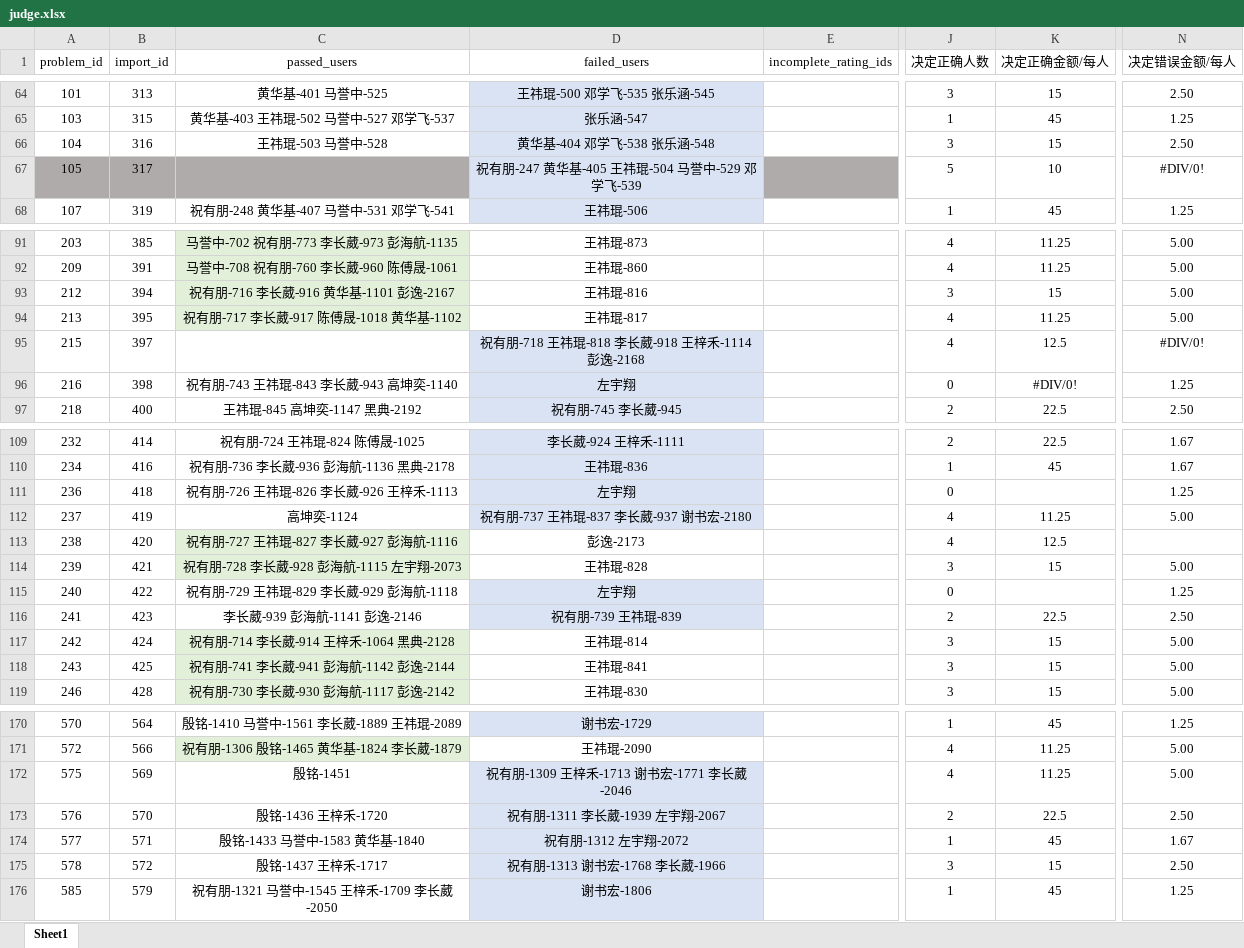
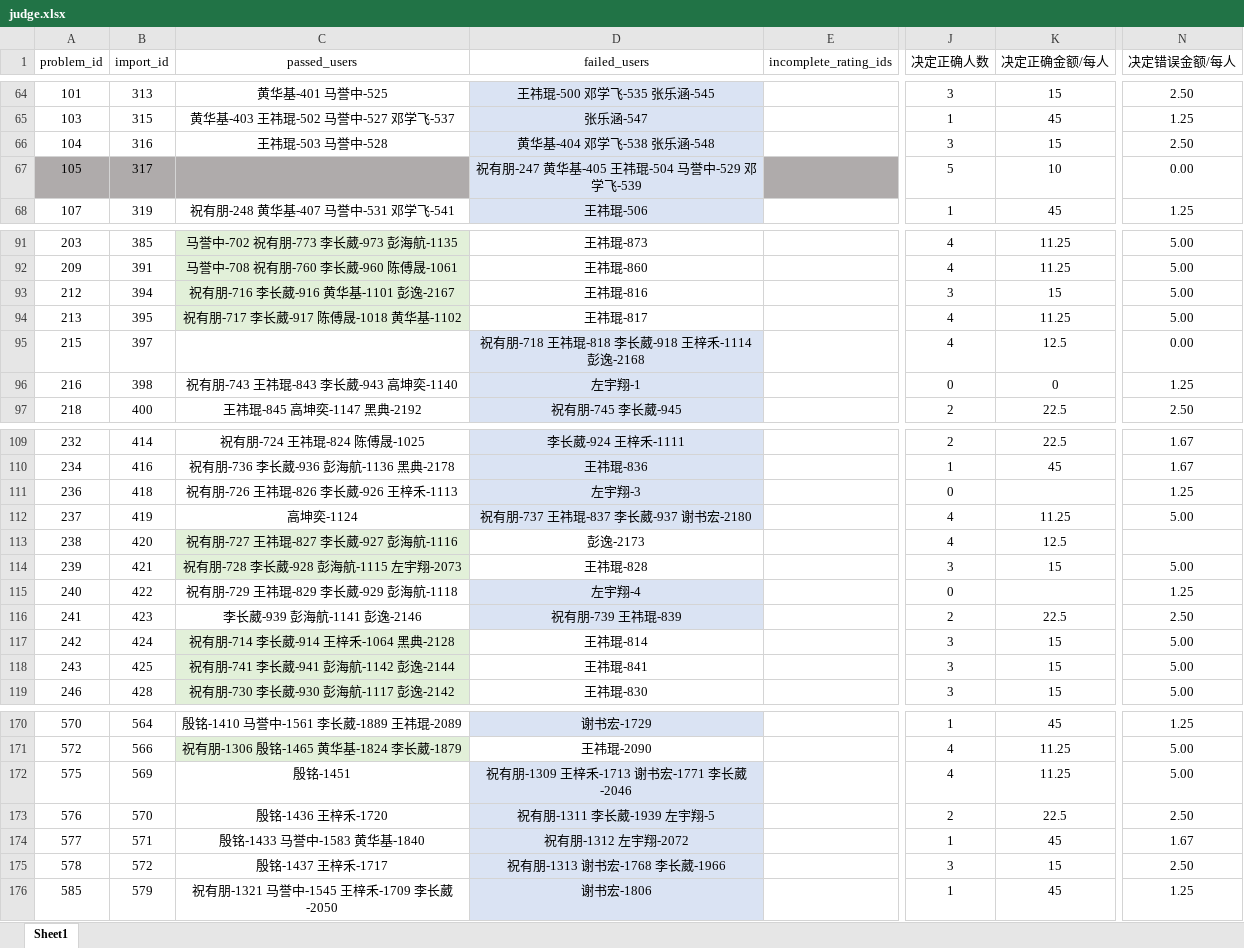
Before and after one commit to JinyiChen0603/cal, an Excel workbook: judge.xlsx, sheet Sheet1, drawn as a sheet; only a part is shown, gaps mark what is left out; values as stored, in another font and other column widths than the file's, no borders; the diff names each change by its address in the sheet, - before the commit and + after, or states it on an @@ line.

```diff
--- a/judge.xlsx (sheet Sheet1)
+++ b/judge.xlsx (sheet Sheet1)
-N67 (决定错误金额/每人): #DIV/0!
+N67 (决定错误金额/每人): 0.00
-N95 (决定错误金额/每人): #DIV/0!
+N95 (决定错误金额/每人): 0.00
-D96 (failed_users): 左宇翔
+D96 (failed_users): 左宇翔-1
-K96 (决定正确金额/每人): #DIV/0!
+K96 (决定正确金额/每人): 0
-D111 (failed_users): 左宇翔
+D111 (failed_users): 左宇翔-3
-D115 (failed_users): 左宇翔
+D115 (failed_users): 左宇翔-4
-D173 (failed_users): 祝有朋-1311 李⻓葳-1939 左宇翔-2067
+D173 (failed_users): 祝有朋-1311 李⻓葳-1939 左宇翔-5
```
Also changed, not shown: 4 other files.
